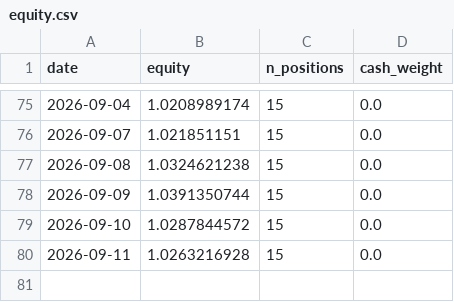
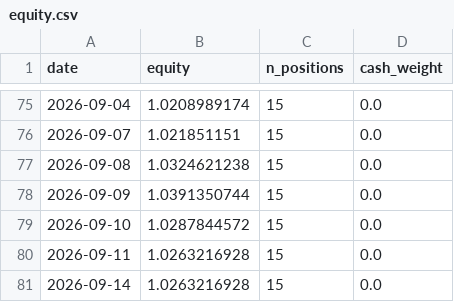
Before and after one commit to zeevandeep/trading-dashboard, a CSV file: data/paper/smallcap_momentum_v2/equity.csv, drawn as a sheet; only a part is shown, gaps mark what is left out.

```diff
--- a/data/paper/smallcap_momentum_v2/equity.csv
+++ b/data/paper/smallcap_momentum_v2/equity.csv
@@ -80 +80,2 @@ date,equity,n_positions,cash_weight
 2026-09-11,1.0263216928,15,0.0
+2026-09-14,1.0263216928,15,0.0
```
Also changed, not shown: data/paper/value_quality_v1/equity.csv.
